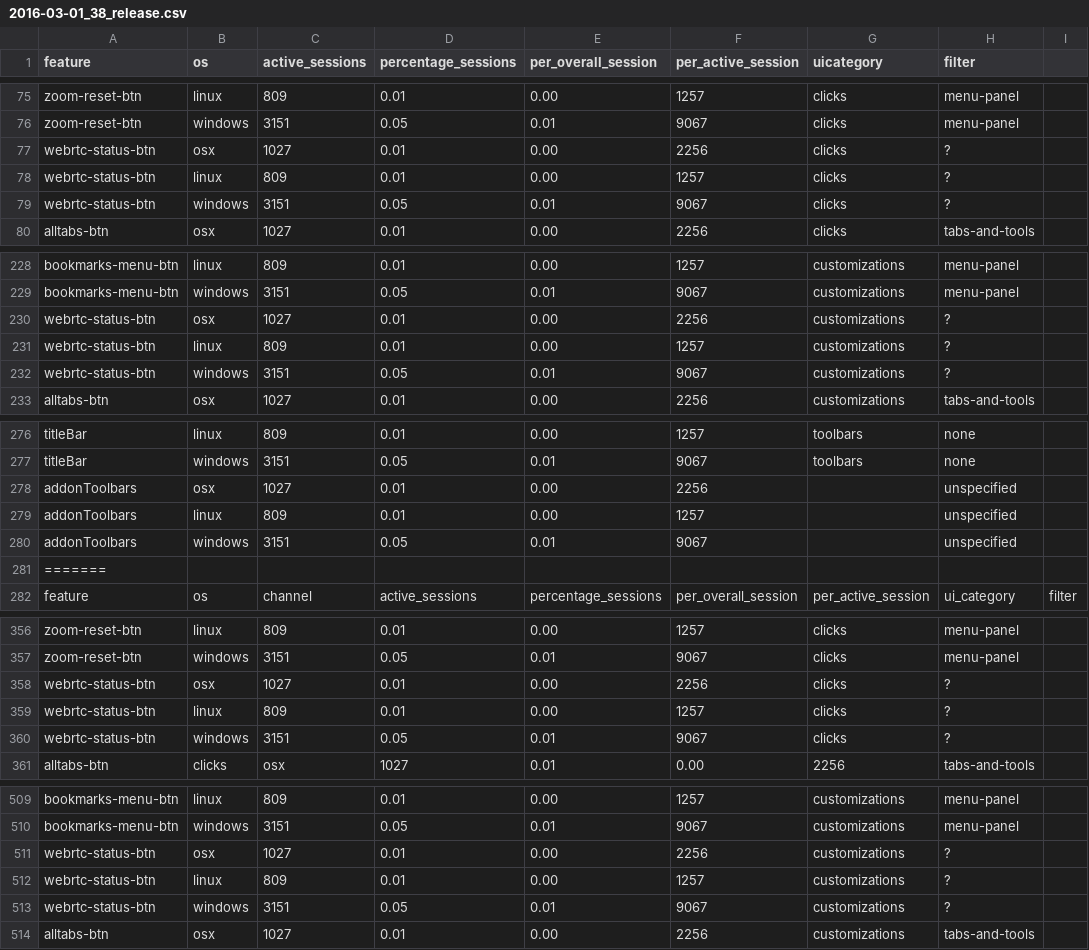
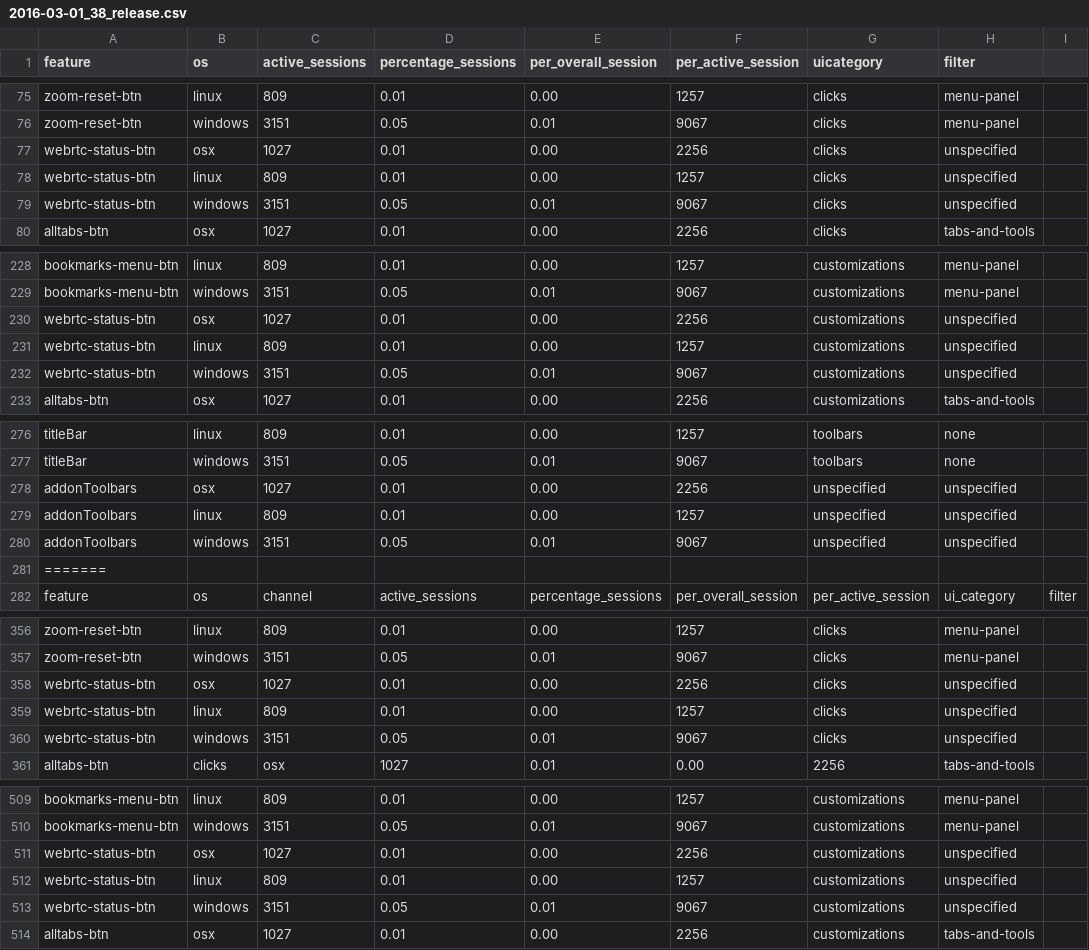
Before and after one commit to jezebelbaal/dashboard, a CSV file: 2016-03-01_38_release.csv, drawn as a sheet; only a part is shown, gaps mark what is left out.

Commit message:
New version
With lists and form

```diff
--- a/2016-03-01_38_release.csv
+++ b/2016-03-01_38_release.csv
@@ -76,5 +76,5 @@ zoom-reset-btn,linux,809,0.01,0.00,1257,clicks,menu-panel
 zoom-reset-btn,windows,3151,0.05,0.01,9067,clicks,menu-panel
-webrtc-status-btn,osx,1027,0.01,0.00,2256,clicks,?
-webrtc-status-btn,linux,809,0.01,0.00,1257,clicks,?
-webrtc-status-btn,windows,3151,0.05,0.01,9067,clicks,?
+webrtc-status-btn,osx,1027,0.01,0.00,2256,clicks,unspecified
+webrtc-status-btn,linux,809,0.01,0.00,1257,clicks,unspecified
+webrtc-status-btn,windows,3151,0.05,0.01,9067,clicks,unspecified
 alltabs-btn,osx,1027,0.01,0.00,2256,clicks,tabs-and-tools
@@ -229,5 +229,5 @@ bookmarks-menu-btn,linux,809,0.01,0.00,1257,customizations,menu-panel
 bookmarks-menu-btn,windows,3151,0.05,0.01,9067,customizations,menu-panel
-webrtc-status-btn,osx,1027,0.01,0.00,2256,customizations,?
-webrtc-status-btn,linux,809,0.01,0.00,1257,customizations,?
-webrtc-status-btn,windows,3151,0.05,0.01,9067,customizations,?
+webrtc-status-btn,osx,1027,0.01,0.00,2256,customizations,unspecified
+webrtc-status-btn,linux,809,0.01,0.00,1257,customizations,unspecified
+webrtc-status-btn,windows,3151,0.05,0.01,9067,customizations,unspecified
 alltabs-btn,osx,1027,0.01,0.00,2256,customizations,tabs-and-tools
@@ -277,5 +277,5 @@ titleBar,linux,809,0.01,0.00,1257,toolbars,none
 titleBar,windows,3151,0.05,0.01,9067,toolbars,none
-addonToolbars,osx,1027,0.01,0.00,2256,,unspecified
-addonToolbars,linux,809,0.01,0.00,1257,,unspecified
-addonToolbars,windows,3151,0.05,0.01,9067,,unspecified
+addonToolbars,osx,1027,0.01,0.00,2256,unspecified,unspecified
+addonToolbars,linux,809,0.01,0.00,1257,unspecified,unspecified
+addonToolbars,windows,3151,0.05,0.01,9067,unspecified,unspecified
 =======
@@ -357,5 +357,5 @@ zoom-reset-btn,linux,809,0.01,0.00,1257,clicks,menu-panel
 zoom-reset-btn,windows,3151,0.05,0.01,9067,clicks,menu-panel
-webrtc-status-btn,osx,1027,0.01,0.00,2256,clicks,?
-webrtc-status-btn,linux,809,0.01,0.00,1257,clicks,?
-webrtc-status-btn,windows,3151,0.05,0.01,9067,clicks,?
+webrtc-status-btn,osx,1027,0.01,0.00,2256,clicks,unspecified
+webrtc-status-btn,linux,809,0.01,0.00,1257,clicks,unspecified
+webrtc-status-btn,windows,3151,0.05,0.01,9067,clicks,unspecified
 alltabs-btn,clicks,osx,1027,0.01,0.00,2256,tabs-and-tools
@@ -510,5 +510,5 @@ bookmarks-menu-btn,linux,809,0.01,0.00,1257,customizations,menu-panel
 bookmarks-menu-btn,windows,3151,0.05,0.01,9067,customizations,menu-panel
-webrtc-status-btn,osx,1027,0.01,0.00,2256,customizations,?
-webrtc-status-btn,linux,809,0.01,0.00,1257,customizations,?
-webrtc-status-btn,windows,3151,0.05,0.01,9067,customizations,?
+webrtc-status-btn,osx,1027,0.01,0.00,2256,customizations,unspecified
+webrtc-status-btn,linux,809,0.01,0.00,1257,customizations,unspecified
+webrtc-status-btn,windows,3151,0.05,0.01,9067,customizations,unspecified
 alltabs-btn,osx,1027,0.01,0.00,2256,customizations,tabs-and-tools
```
Also changed, not shown: 3 other files.
